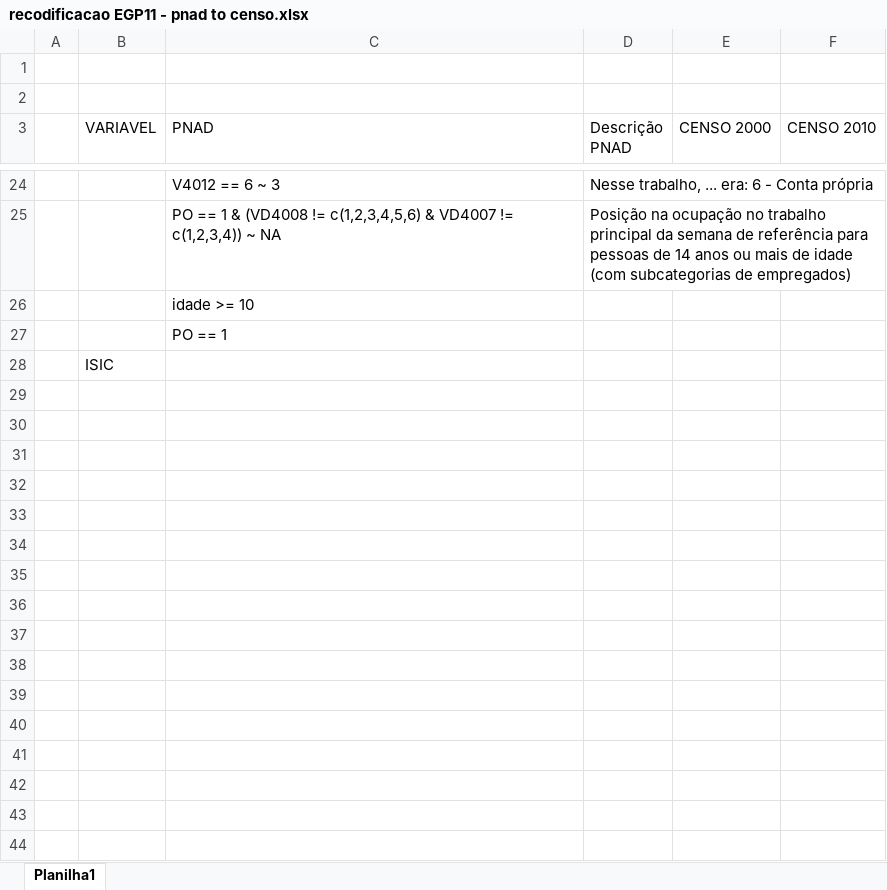
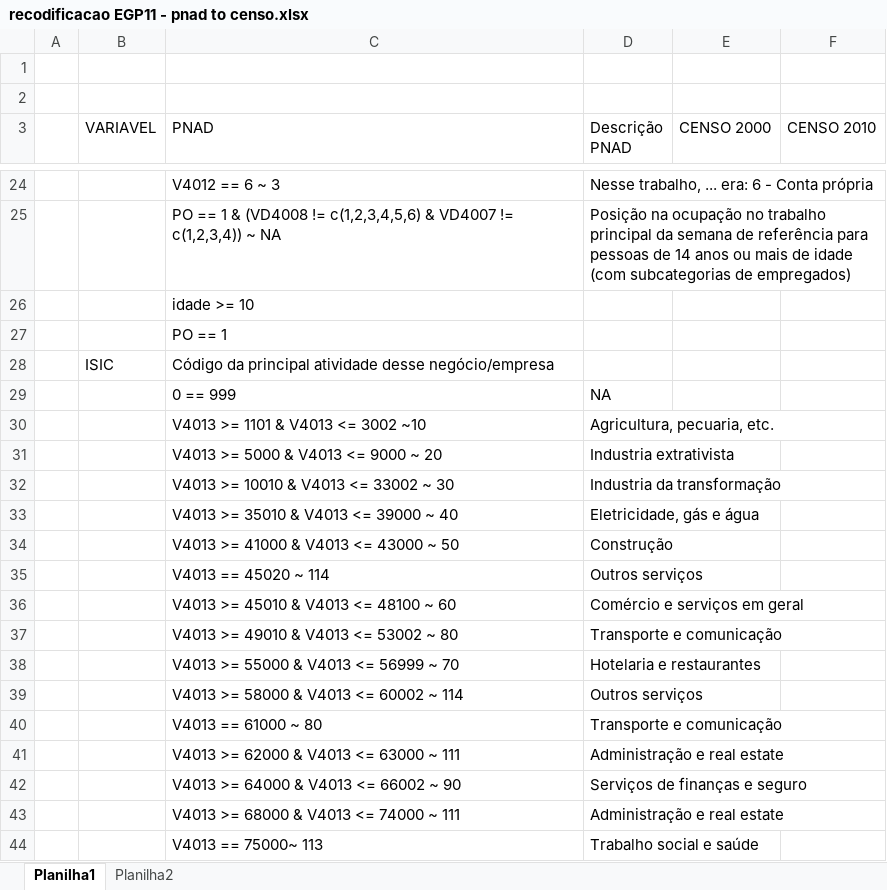
Before and after one commit to thiagocalm/segregacao_residencial, an Excel workbook: docs/recodificacao EGP11 - pnad to censo.xlsx, sheet Planilha1, drawn as a sheet; only a part is shown, gaps mark what is left out; values as stored, in another font and other column widths than the file's, no borders; the diff covers the shown part only; the diff names each change by its address in the sheet, - before the commit and + after, or states it on an @@ line.

```diff
--- a/docs/recodificacao EGP11 - pnad to censo.xlsx (sheet Planilha1)
+++ b/docs/recodificacao EGP11 - pnad to censo.xlsx (sheet Planilha1)
+sheet tab: Planilha2
-C28 (PNAD): (empty)
+C28 (PNAD): Código da principal atividade desse negócio/empresa
+row 29:  |  | 0 == 999 | NA
+row 30:  |  | V4013 >= 1101 & V4013 <= 3002 ~10 | Agricultura, pecuaria, etc.
+row 31:  |  | V4013 >= 5000 & V4013 <= 9000 ~ 20 | Industria extrativista
+row 32:  |  | V4013 >= 10010 & V4013 <= 33002 ~ 30 | Industria da transformação
+row 33:  |  | V4013 >= 35010 & V4013 <= 39000 ~ 40 | Eletricidade, gás e água
+row 34:  |  | V4013 >= 41000 & V4013 <= 43000 ~ 50 | Construção
+row 35:  |  | V4013 == 45020 ~ 114 | Outros serviços
+row 36:  |  | V4013 >= 45010 & V4013 <= 48100 ~ 60 | Comércio e serviços em geral
+row 37:  |  | V4013 >= 49010 & V4013 <= 53002 ~ 80 | Transporte e comunicação
+row 38:  |  | V4013 >= 55000 & V4013 <= 56999 ~ 70 | Hotelaria e restaurantes
+row 39:  |  | V4013 >= 58000 & V4013 <= 60002 ~ 114 | Outros serviços
+row 40:  |  | V4013 == 61000 ~ 80 | Transporte e comunicação
+row 41:  |  | V4013 >= 62000 & V4013 <= 63000 ~ 111 | Administração e real estate
+row 42:  |  | V4013 >= 64000 & V4013 <= 66002 ~ 90 | Serviços de finanças e seguro
+row 43:  |  | V4013 >= 68000 & V4013 <= 74000 ~ 111 | Administração e real estate
+row 44:  |  | V4013 == 75000~ 113 | Trabalho social e saúde
```
Also changed, not shown: 13 added rows elsewhere in this sheet, 3 other files.
